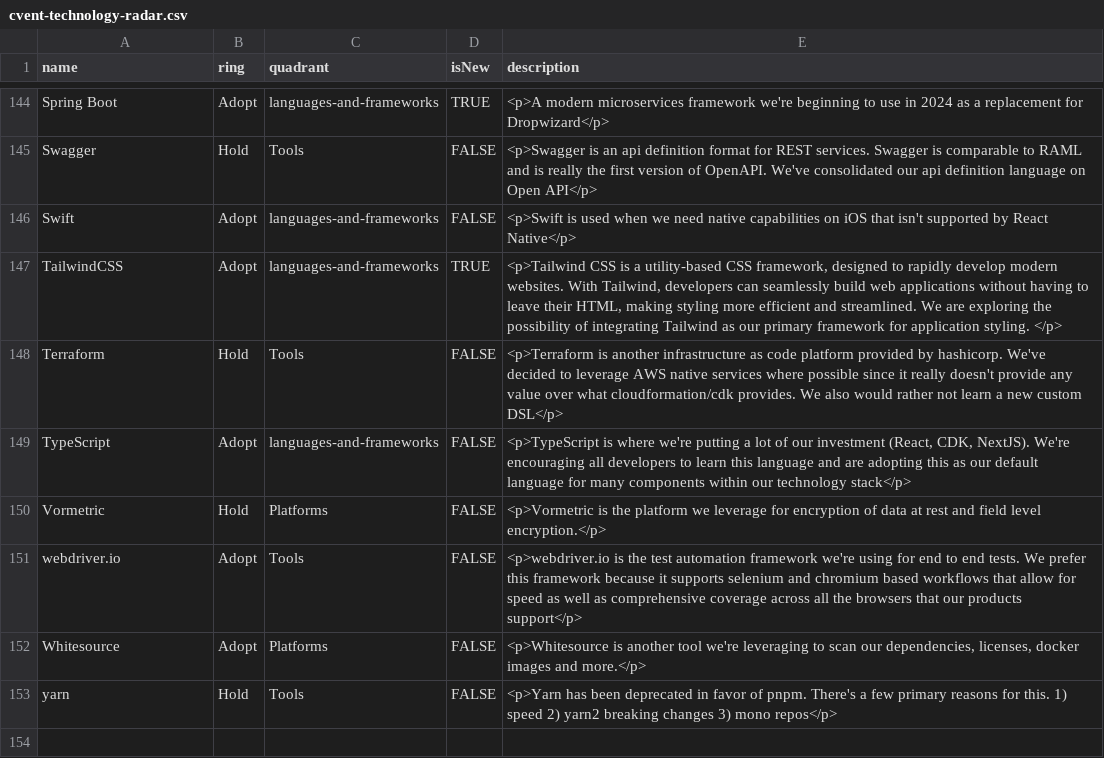
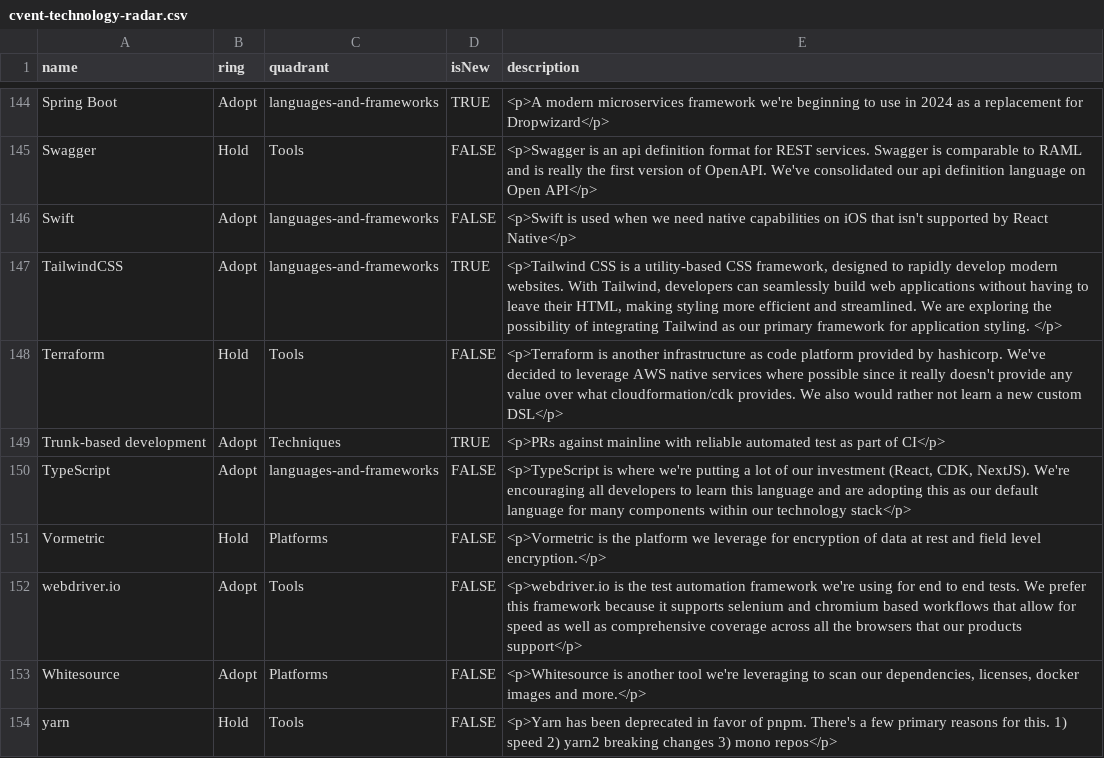
Before and after one commit to cvent/radar, a CSV file: cvent-technology-radar.csv, drawn as a sheet; only a part is shown, gaps mark what is left out.

Commit message:
Added trunk-based development

```diff
--- a/cvent-technology-radar.csv
+++ b/cvent-technology-radar.csv
@@ -148,2 +148,3 @@ TailwindCSS,Adopt,languages-and-frameworks,TRUE,"<p>Tailwind CSS is a utility-ba
 Terraform,Hold,Tools,FALSE,"<p>Terraform is another infrastructure as code platform provided by hashicorp. We've decided to leverage AWS native services where possible since it really doesn't provide any value over what cloudformation/cdk provides. We also would rather not learn a new custom DSL</p>"
+Trunk-based development,Adopt,Techniques,TRUE,"<p>PRs against mainline with reliable automated test as part of CI</p>"
 TypeScript,Adopt,languages-and-frameworks,FALSE,"<p>TypeScript is where we're putting a lot of our investment (React, CDK, NextJS). We're encouraging all developers to learn this language and are adopting this as our default language for many components within our technology stack</p>"
```
